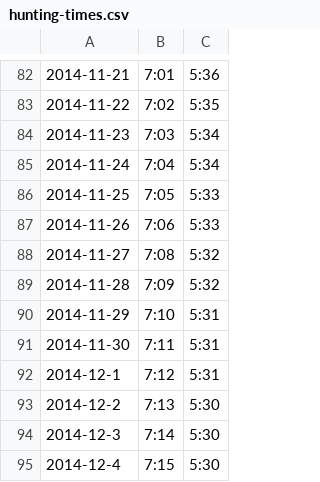
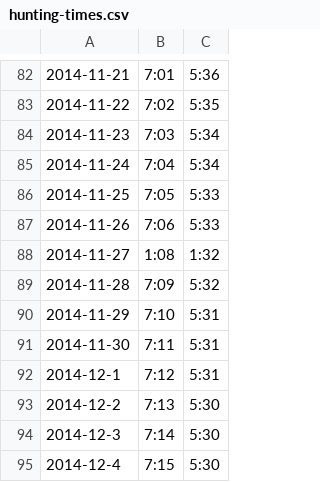
Before and after one commit to rsnorman/timehunt, a CSV file: HuntingTimes/hunting-times.csv, drawn as a sheet; only a part is shown, gaps mark what is left out.

Commit message:
Fixed issue with not using percent after hunting has ended

```diff
--- a/HuntingTimes/hunting-times.csv
+++ b/HuntingTimes/hunting-times.csv
@@ -87,3 +87,3 @@
 2014-11-26,7:06,5:33
-2014-11-27,7:08,5:32
+2014-11-27,1:08,1:32
 2014-11-28,7:09,5:32
```
Also changed, not shown: 3 other files.
